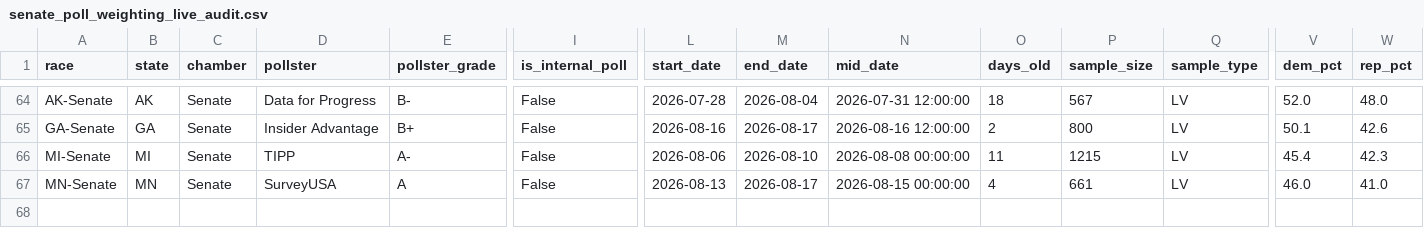
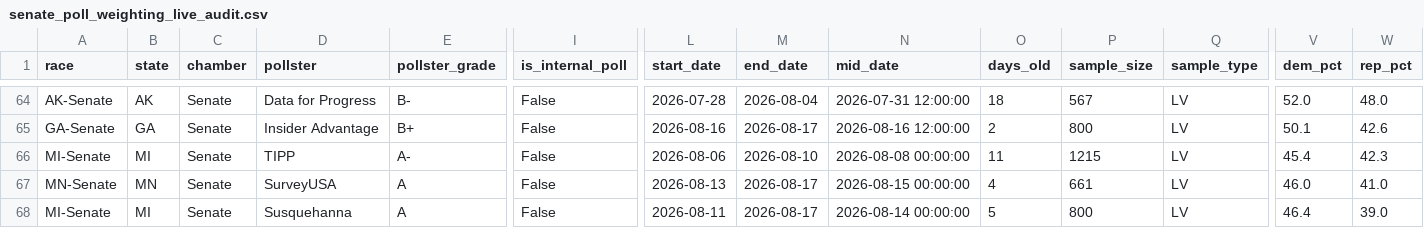
Before and after one commit to benyelin/2026-Senate-Model, a CSV file: outputs/senate_poll_weighting_live_audit.csv, drawn as a sheet; only a part is shown, gaps mark what is left out; rows hold the shown columns only; the diff names each change by its address in the sheet, - before the commit and + after, or states it on an @@ line.

Commit message:
Update model inputs and dashboard outputs

```diff
--- a/outputs/senate_poll_weighting_live_audit.csv
+++ b/outputs/senate_poll_weighting_live_audit.csv
+row 68: MI-Senate | MI | Senate | Susquehanna | A | False | 2026-08-11 | 2026-08-17 | 2026-08-14 00:00:00 | 5 | 800 | LV | 46.4 | 39.0
```
Also changed, not shown: inputs/manual_polls.csv, inputs/manual_polls_adjusted.csv, 17 other files.
